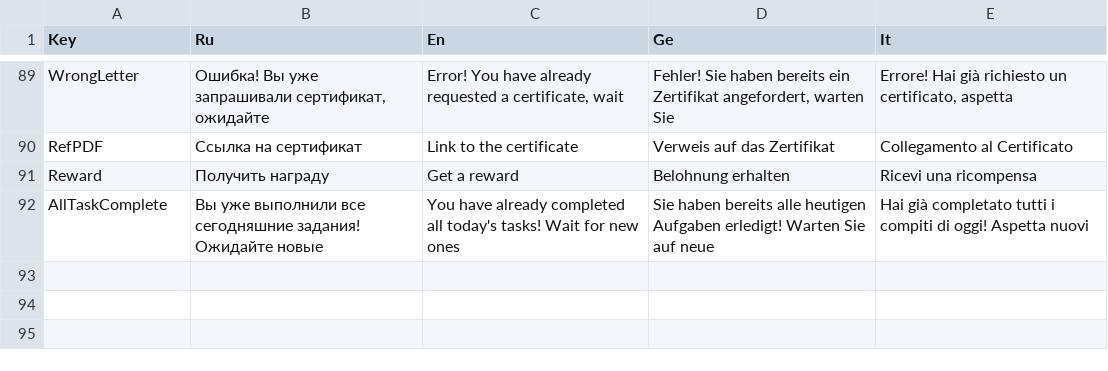
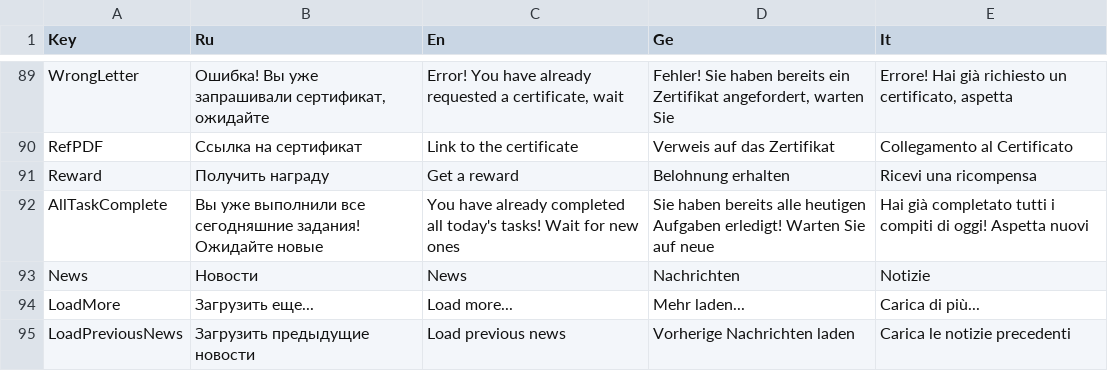
Before and after one commit to xnnn8ns/teachapp, a CSV file: Assets/Resources/lang_assets.csv, drawn as a sheet; only a part is shown, gaps mark what is left out.

```diff
--- a/Assets/Resources/lang_assets.csv
+++ b/Assets/Resources/lang_assets.csv
@@ -92 +92,4 @@ Reward;Получить награду;Get a reward;Belohnung erhalten;Ricevi un
 AllTaskComplete;Вы уже выполнили все сегодняшние задания! Ожидайте новые;You have already completed all today's tasks! Wait for new ones;Sie haben bereits alle heutigen Aufgaben erledigt! Warten Sie auf neue;Hai già completato tutti i compiti di oggi! Aspetta nuovi
+News;Новости;News;Nachrichten;Notizie
+LoadMore;Загрузить еще...;Load more...;Mehr laden...;Carica di più...
+LoadPreviousNews;Загрузить предыдущие новости;Load previous news;Vorherige Nachrichten laden;Carica le notizie precedenti
```
Also changed, not shown: 25 other files.
